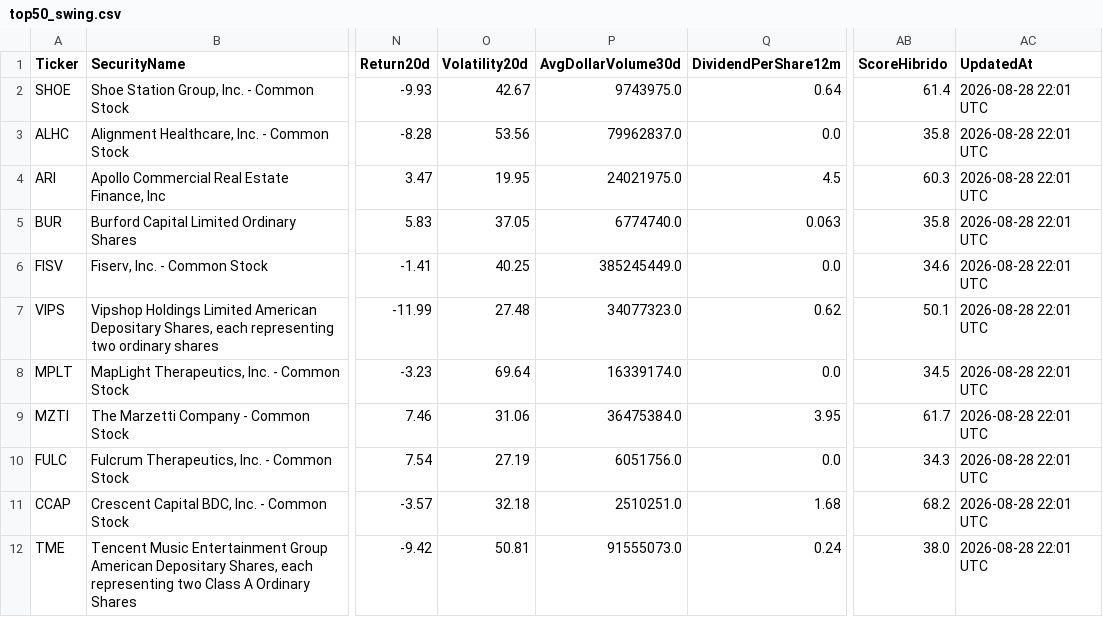
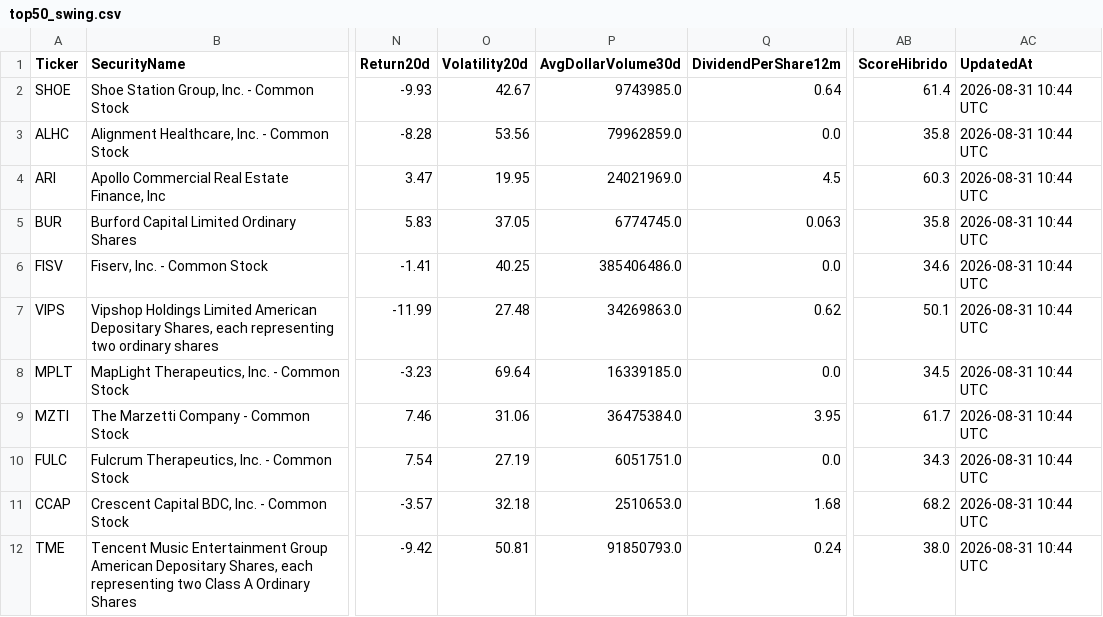
Before and after one commit to valterzbaldi1/baldi-market-scanner, a CSV file: top50_swing.csv, drawn as a sheet; only a part is shown, gaps mark what is left out; the diff covers the shown part only; the diff names each change by its address in the sheet, - before the commit and + after, or states it on an @@ line.

```diff
--- a/top50_swing.csv
+++ b/top50_swing.csv
-P2 (AvgDollarVolume30d): 9743975.0
+P2 (AvgDollarVolume30d): 9743985.0
-AC2:AC12 (UpdatedAt): 2026-08-28 22:01 UTC
+AC2:AC12 (UpdatedAt): 2026-08-31 10:44 UTC
-P3 (AvgDollarVolume30d): 79962837.0
+P3 (AvgDollarVolume30d): 79962859.0
-P4 (AvgDollarVolume30d): 24021975.0
+P4 (AvgDollarVolume30d): 24021969.0
-P5 (AvgDollarVolume30d): 6774740.0
+P5 (AvgDollarVolume30d): 6774745.0
-P6 (AvgDollarVolume30d): 385245449.0
+P6 (AvgDollarVolume30d): 385406486.0
-P7 (AvgDollarVolume30d): 34077323.0
+P7 (AvgDollarVolume30d): 34269863.0
-P8 (AvgDollarVolume30d): 16339174.0
+P8 (AvgDollarVolume30d): 16339185.0
-P10 (AvgDollarVolume30d): 6051756.0
+P10 (AvgDollarVolume30d): 6051751.0
-P11 (AvgDollarVolume30d): 2510251.0
+P11 (AvgDollarVolume30d): 2510653.0
-P12 (AvgDollarVolume30d): 91555073.0
+P12 (AvgDollarVolume30d): 91850793.0
```
Also changed, not shown: 88 edited cells elsewhere in this file, top50_dividendos.csv, top50_hibridas.csv, 1 other file.
